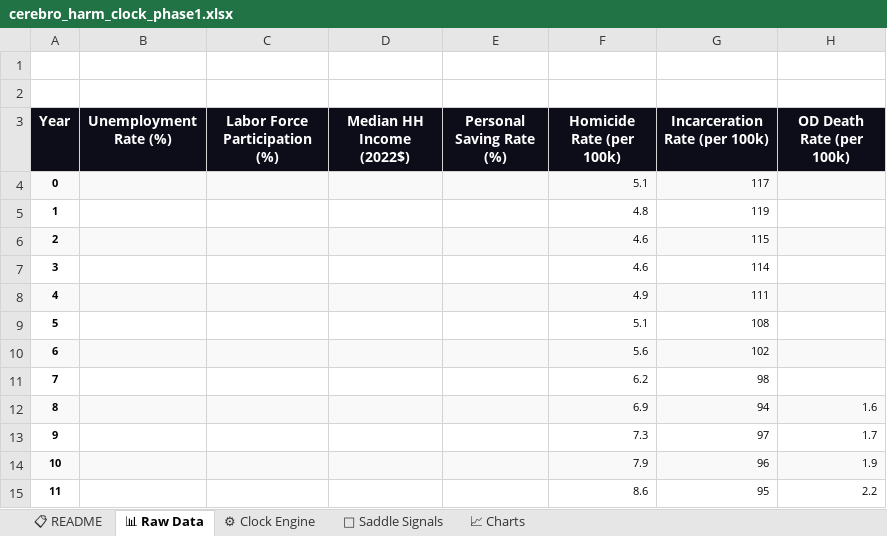
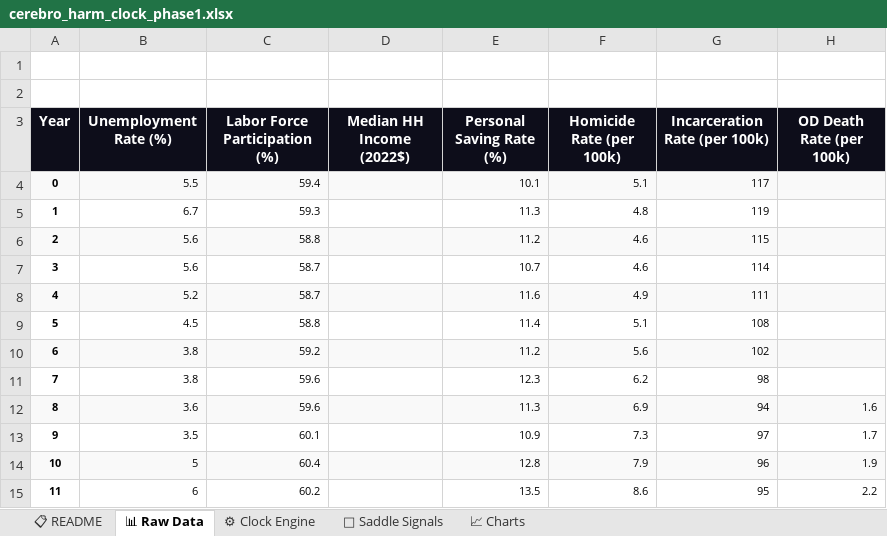
Before and after one commit to Jennaleighwilder/cerebro-app, an Excel workbook: cerebro_harm_clock_phase1.xlsx, sheet 📊 Raw Data, drawn as a sheet; only a part is shown; values as stored, in another font and other column widths than the file's, no borders; the diff covers the shown part only; the diff names each change by its address in the sheet, - before the commit and + after, or states it on an @@ line.

```diff
--- a/cerebro_harm_clock_phase1.xlsx (sheet 📊 Raw Data)
+++ b/cerebro_harm_clock_phase1.xlsx (sheet 📊 Raw Data)
-B4 (Unemployment Rate (%)): (empty)
+B4 (Unemployment Rate (%)): 5.5
-C4 (Labor Force Participation (%)): (empty)
+C4 (Labor Force Participation (%)): 59.4
-E4 (Personal Saving Rate (%)): (empty)
+E4 (Personal Saving Rate (%)): 10.1
-B5 (Unemployment Rate (%)): (empty)
+B5 (Unemployment Rate (%)): 6.7
-C5 (Labor Force Participation (%)): (empty)
+C5 (Labor Force Participation (%)): 59.3
-E5 (Personal Saving Rate (%)): (empty)
+E5 (Personal Saving Rate (%)): 11.3
-B6:B7 (Unemployment Rate (%)): (empty)
+B6:B7 (Unemployment Rate (%)): 5.6
-C6 (Labor Force Participation (%)): (empty)
+C6 (Labor Force Participation (%)): 58.8
-E6 (Personal Saving Rate (%)): (empty)
+E6 (Personal Saving Rate (%)): 11.2
-C7:C8 (Labor Force Participation (%)): (empty)
+C7:C8 (Labor Force Participation (%)): 58.7
-E7 (Personal Saving Rate (%)): (empty)
+E7 (Personal Saving Rate (%)): 10.7
-B8 (Unemployment Rate (%)): (empty)
+B8 (Unemployment Rate (%)): 5.2
-E8 (Personal Saving Rate (%)): (empty)
+E8 (Personal Saving Rate (%)): 11.6
-B9 (Unemployment Rate (%)): (empty)
+B9 (Unemployment Rate (%)): 4.5
-C9 (Labor Force Participation (%)): (empty)
+C9 (Labor Force Participation (%)): 58.8
-E9 (Personal Saving Rate (%)): (empty)
+E9 (Personal Saving Rate (%)): 11.4
-B10:B11 (Unemployment Rate (%)): (empty)
+B10:B11 (Unemployment Rate (%)): 3.8
-C10 (Labor Force Participation (%)): (empty)
+C10 (Labor Force Participation (%)): 59.2
-E10 (Personal Saving Rate (%)): (empty)
+E10 (Personal Saving Rate (%)): 11.2
-C11:C12 (Labor Force Participation (%)): (empty)
+C11:C12 (Labor Force Participation (%)): 59.6
-E11 (Personal Saving Rate (%)): (empty)
+E11 (Personal Saving Rate (%)): 12.3
-B12 (Unemployment Rate (%)): (empty)
+B12 (Unemployment Rate (%)): 3.6
-E12 (Personal Saving Rate (%)): (empty)
+E12 (Personal Saving Rate (%)): 11.3
-B13 (Unemployment Rate (%)): (empty)
+B13 (Unemployment Rate (%)): 3.5
-C13 (Labor Force Participation (%)): (empty)
+C13 (Labor Force Participation (%)): 60.1
-E13 (Personal Saving Rate (%)): (empty)
+E13 (Personal Saving Rate (%)): 10.9
-B14 (Unemployment Rate (%)): (empty)
+B14 (Unemployment Rate (%)): 5
-C14 (Labor Force Participation (%)): (empty)
+C14 (Labor Force Participation (%)): 60.4
-E14 (Personal Saving Rate (%)): (empty)
+E14 (Personal Saving Rate (%)): 12.8
-B15 (Unemployment Rate (%)): (empty)
+B15 (Unemployment Rate (%)): 6
-C15 (Labor Force Participation (%)): (empty)
+C15 (Labor Force Participation (%)): 60.2
-E15 (Personal Saving Rate (%)): (empty)
+E15 (Personal Saving Rate (%)): 13.5
```
Also changed, not shown: 201 edited cells elsewhere in this sheet, sheet 📈 Charts, sheet 🔮 Saddle Signals, charts or pictures, 8 other files.
